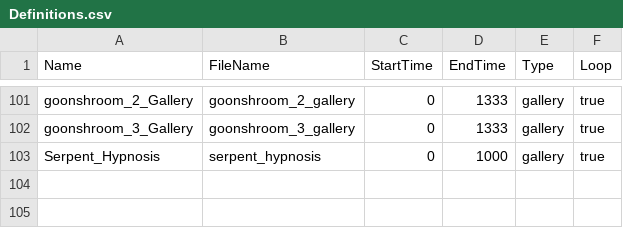
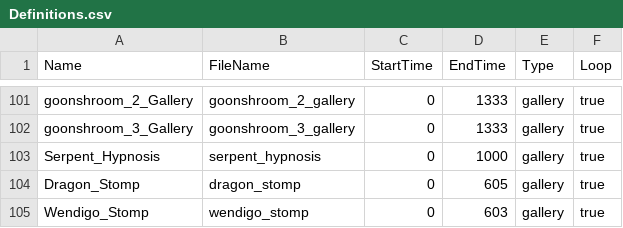
Before and after one commit to Anyplace5985/pnc-edi, a CSV file: Edi/Gallery/Definitions.csv, drawn as a sheet; only a part is shown, gaps mark what is left out; the diff names each change by its address in the sheet, - before the commit and + after, or states it on an @@ line.

Commit message:
Shop-lock, ChaserStomp retune, and pause-menu gap fix: §152-§157
ChaserAura reworked into ChaserStomp (Dragon_Stomp/Wendigo_Stomp rows added on
top of existing stroke-range scaling; near-distance intensity bumped 5->6m
after play). Shop entry no longer costs heat locks. Pause-menu filler gate
widened to cover real scene rows, not just filler, so a paused scene no
longer freezes in place; save/restore generalised for either kind. All three
played and confirmed this session; §155's pause/unpause desync item dropped
as not reproduced.

```diff
--- a/Edi/Gallery/Definitions.csv
+++ b/Edi/Gallery/Definitions.csv
+row 104: Dragon_Stomp | dragon_stomp | 0 | 605 | gallery | true
+row 105: Wendigo_Stomp | wendigo_stomp | 0 | 603 | gallery | true
```
Also changed, not shown: 34 other files.
